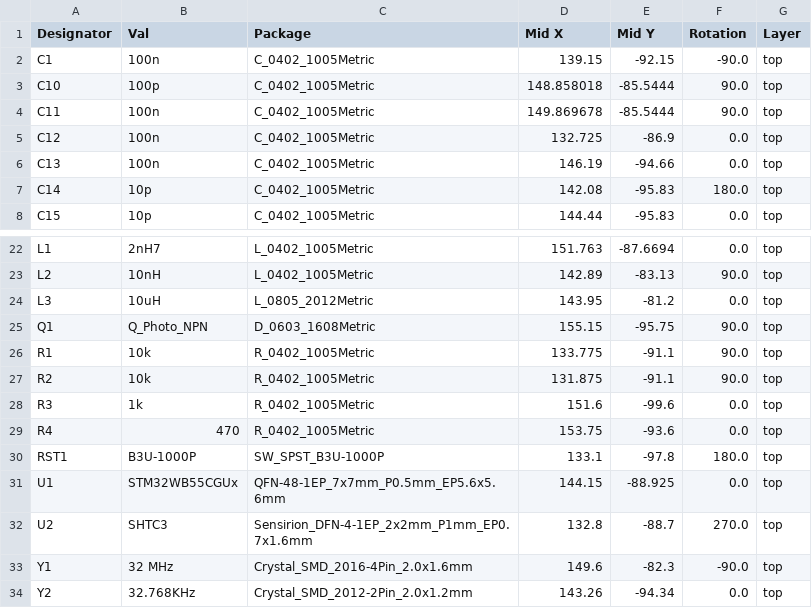
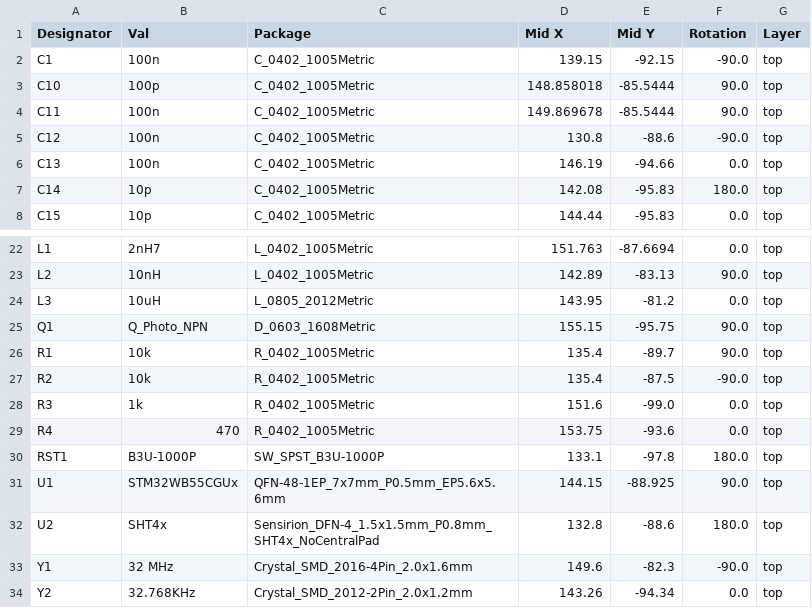
Before and after one commit to Exeu/BLESEN, a CSV file: jlcpcb/production_files/CPL-BLESEN.csv, drawn as a sheet; only a part is shown, gaps mark what is left out.

```diff
--- a/jlcpcb/production_files/CPL-BLESEN.csv
+++ b/jlcpcb/production_files/CPL-BLESEN.csv
@@ -4,3 +4,3 @@ C10,100p,C_0402_1005Metric,148.858018,-85.5444,90.0,top
 C11,100n,C_0402_1005Metric,149.869678,-85.5444,90.0,top
-C12,100n,C_0402_1005Metric,132.725,-86.9,0.0,top
+C12,100n,C_0402_1005Metric,130.8,-88.6,-90.0,top
 C13,100n,C_0402_1005Metric,146.19,-94.66,0.0,top
@@ -25,9 +25,9 @@ L3,10uH,L_0805_2012Metric,143.95,-81.2,0.0,top
 Q1,Q_Photo_NPN,D_0603_1608Metric,155.15,-95.75,90.0,top
-R1,10k,R_0402_1005Metric,133.775,-91.1,90.0,top
-R2,10k,R_0402_1005Metric,131.875,-91.1,90.0,top
-R3,1k,R_0402_1005Metric,151.6,-99.6,0.0,top
+R1,10k,R_0402_1005Metric,135.4,-89.7,90.0,top
+R2,10k,R_0402_1005Metric,135.4,-87.5,-90.0,top
+R3,1k,R_0402_1005Metric,151.6,-99.0,0.0,top
 R4,470,R_0402_1005Metric,153.75,-93.6,0.0,top
 RST1,B3U-1000P,SW_SPST_B3U-1000P,133.1,-97.8,180.0,top
-U1,STM32WB55CGUx,QFN-48-1EP_7x7mm_P0.5mm_EP5.6x5.6mm,144.15,-88.925,0.0,top
-U2,SHTC3,Sensirion_DFN-4-1EP_2x2mm_P1mm_EP0.7x1.6mm,132.8,-88.7,270.0,top
+U1,STM32WB55CGUx,QFN-48-1EP_7x7mm_P0.5mm_EP5.6x5.6mm,144.15,-88.925,90.0,top
+U2,SHT4x,Sensirion_DFN-4_1.5x1.5mm_P0.8mm_SHT4x_NoCentralPad,132.8,-88.6,180.0,top
 Y1,32 MHz,Crystal_SMD_2016-4Pin_2.0x1.6mm,149.6,-82.3,-90.0,top
```
Also changed, not shown: mapping.csv, 49 other files.
